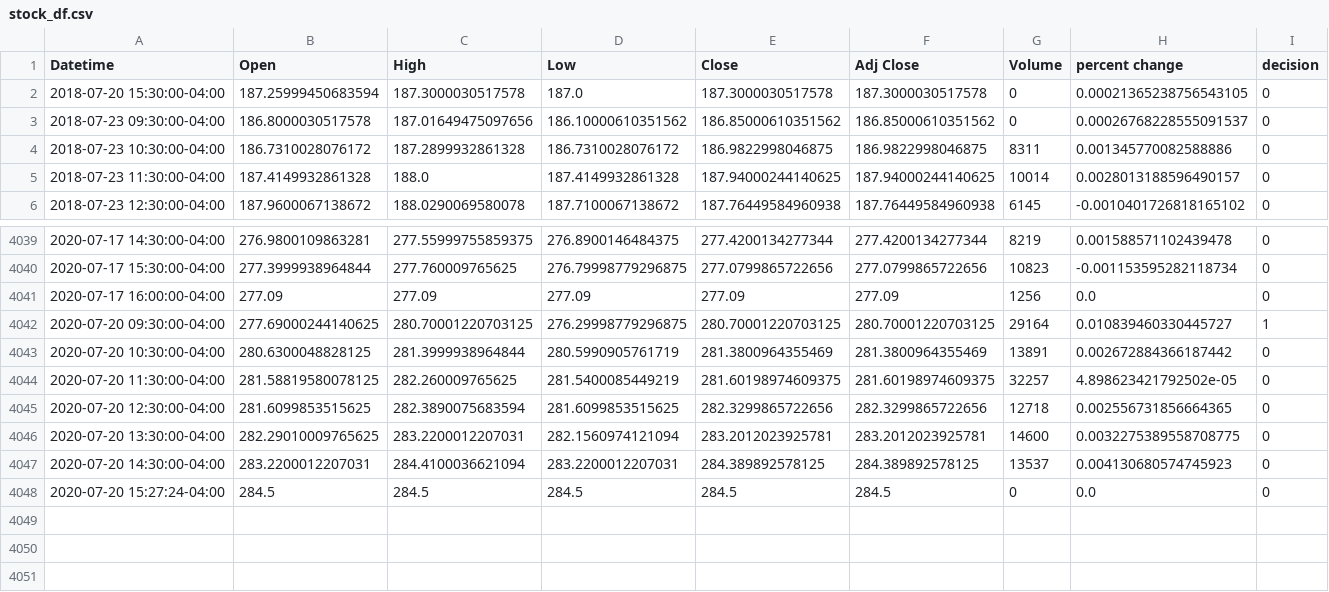
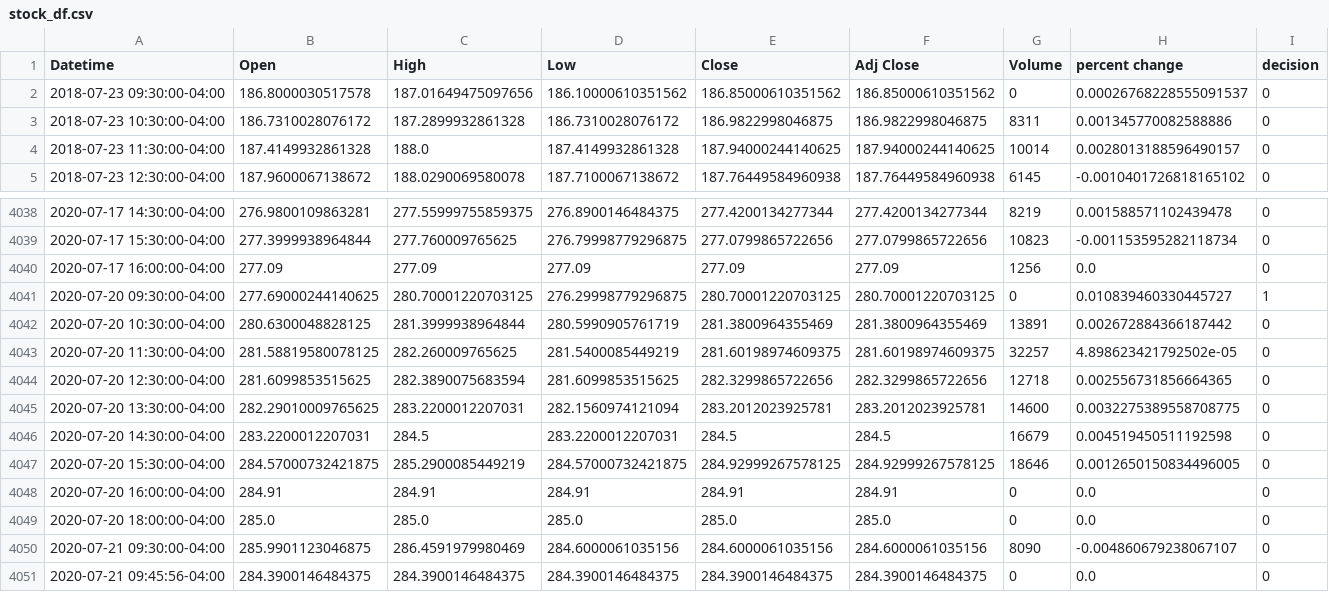
Before and after one commit to yuchild/yfinance_demo, a CSV file: stock_df.csv, drawn as a sheet; only a part is shown, gaps mark what is left out.

```diff
--- a/stock_df.csv
+++ b/stock_df.csv
@@ -1,3 +1,2 @@
 Datetime,Open,High,Low,Close,Adj Close,Volume,percent change,decision
-2018-07-20 15:30:00-04:00,187.25999450683594,187.3000030517578,187.0,187.3000030517578,187.3000030517578,0,0.00021365238756543105,0
 2018-07-23 09:30:00-04:00,186.8000030517578,187.01649475097656,186.10000610351562,186.85000610351562,186.85000610351562,0,0.00026768228555091537,0
@@ -4041,3 +4040,3 @@ Datetime,Open,High,Low,Close,Adj Close,Volume,percent change,decision
 2020-07-17 16:00:00-04:00,277.09,277.09,277.09,277.09,277.09,1256,0.0,0
-2020-07-20 09:30:00-04:00,277.69000244140625,280.70001220703125,276.29998779296875,280.70001220703125,280.70001220703125,29164,0.010839460330445727,1
+2020-07-20 09:30:00-04:00,277.69000244140625,280.70001220703125,276.29998779296875,280.70001220703125,280.70001220703125,0,0.010839460330445727,1
 2020-07-20 10:30:00-04:00,280.6300048828125,281.3999938964844,280.5990905761719,281.3800964355469,281.3800964355469,13891,0.002672884366187442,0
@@ -4046,3 +4045,7 @@ Datetime,Open,High,Low,Close,Adj Close,Volume,percent change,decision
 2020-07-20 13:30:00-04:00,282.29010009765625,283.2200012207031,282.1560974121094,283.2012023925781,283.2012023925781,14600,0.0032275389558708775,0
-2020-07-20 14:30:00-04:00,283.2200012207031,284.4100036621094,283.2200012207031,284.389892578125,284.389892578125,13537,0.004130680574745923,0
-2020-07-20 15:27:24-04:00,284.5,284.5,284.5,284.5,284.5,0,0.0,0
+2020-07-20 14:30:00-04:00,283.2200012207031,284.5,283.2200012207031,284.5,284.5,16679,0.004519450511192598,0
+2020-07-20 15:30:00-04:00,284.57000732421875,285.2900085449219,284.57000732421875,284.92999267578125,284.92999267578125,18646,0.0012650150834496005,0
+2020-07-20 16:00:00-04:00,284.91,284.91,284.91,284.91,284.91,0,0.0,0
+2020-07-20 18:00:00-04:00,285.0,285.0,285.0,285.0,285.0,0,0.0,0
+2020-07-21 09:30:00-04:00,285.9901123046875,286.4591979980469,284.6000061035156,284.6000061035156,284.6000061035156,8090,-0.004860679238067107,0
+2020-07-21 09:45:56-04:00,284.3900146484375,284.3900146484375,284.3900146484375,284.3900146484375,284.3900146484375,0,0.0,0
```
Also changed, not shown: 1 other file.
